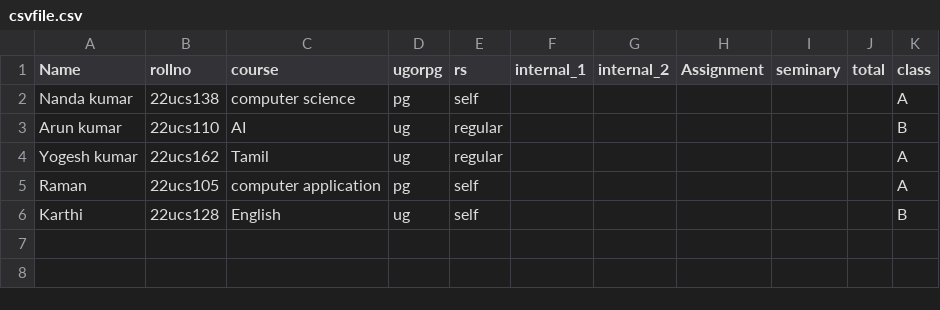
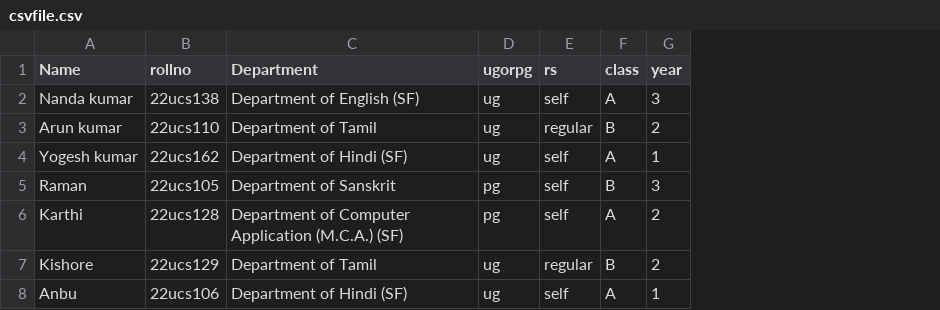
Before and after one commit to Nandhu-2326/college_project, a CSV file: public/csvfile.csv, drawn as a sheet; removed rows and columns are numbered as before the commit, all else as after; the diff names each change by its address in the sheet, - before the commit and + after, or states it on an @@ line.

```diff
--- a/public/csvfile.csv
+++ b/public/csvfile.csv
-column C (course), rows 2-6: computer science | AI | Tamil | computer application | English
+column C (Department), rows 2-6: Department of English (SF) | Department of Tamil | Department of Hindi (SF) | Department of Sanskrit | Department of Computer Application (M.C.A.) (SF)
-column F (internal_1), empty
-column G (internal_2), empty
-column H (Assignment), empty
-column I (seminary), empty
-column J (total), empty
+column G (year), rows 2-6: 3 | 2 | 1 | 3 | 2
-D2 (ugorpg): pg
+D2 (ugorpg): ug
-E4 (rs): regular
+E4 (rs): self
-F5 (class): A
+F5 (class): B
-D6 (ugorpg): ug
+D6 (ugorpg): pg
-F6 (class): B
+F6 (class): A
+row 7: Kishore | 22ucs129 | Department of Tamil | ug | regular | B | 2
+row 8: Anbu | 22ucs106 | Department of Hindi (SF) | ug | self | A | 1
```
Also changed, not shown: 3 other files.
